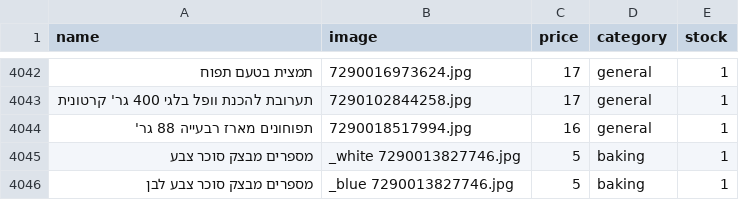
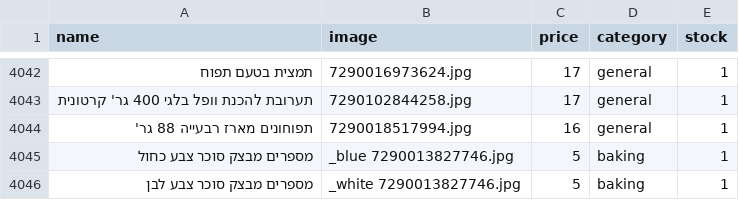
Before and after one commit to falulfa2711/upsock, a CSV file: stock_new.csv, drawn as a sheet; only a part is shown, gaps mark what is left out; removed rows and columns are numbered as before the commit, all else as after; the diff names each change by its address in the sheet, - before the commit and + after, or states it on an @@ line.

Commit message:
Update stock_new.csv

```diff
--- a/stock_new.csv
+++ b/stock_new.csv
+row 4045: מספרים מבצק סוכר צבע כחול | _blue 7290013827746.jpg | 5 | baking | 1
-A4046 (name): מספרים מבצק סוכר צבע
+A4046 (name): מספרים מבצק סוכר צבע לבן
-row 4046: מספרים מבצק סוכר צבע לבן | _blue 7290013827746.jpg | 5 | baking | 1
```
